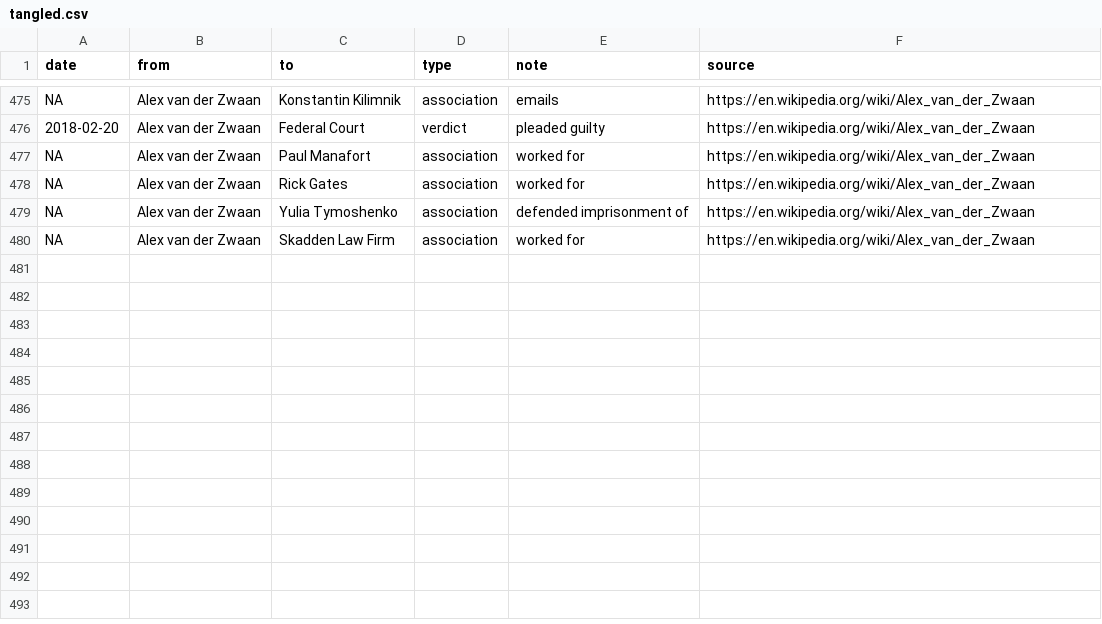
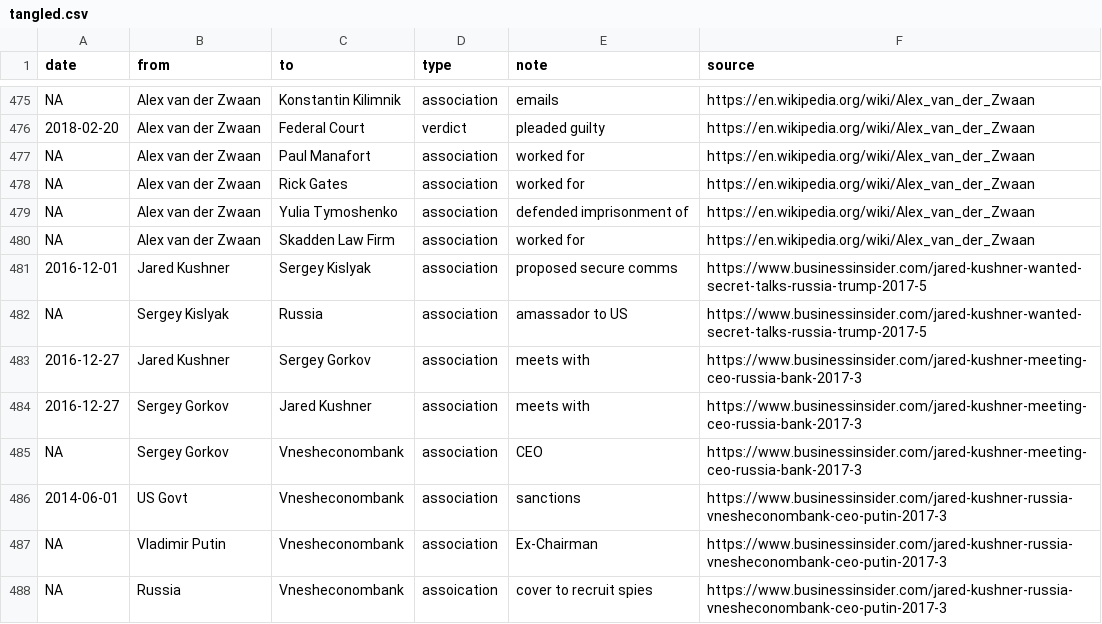
Before and after one commit to schnee/tangled, a CSV file: data/tangled.csv, drawn as a sheet; only a part is shown, gaps mark what is left out; the diff names each change by its address in the sheet, - before the commit and + after, or states it on an @@ line.

```diff
--- a/data/tangled.csv
+++ b/data/tangled.csv
+row 481: 2016-12-01 | Jared Kushner | Sergey Kislyak | association | proposed secure comms | https://www.businessinsider.com/jared-kushner-wanted-secret-talks-russia-trump-2017-5
+row 482: NA | Sergey Kislyak | Russia | association | amassador to US | https://www.businessinsider.com/jared-kushner-wanted-secret-talks-russia-trump-2017-5
+row 483: 2016-12-27 | Jared Kushner | Sergey Gorkov | association | meets with | https://www.businessinsider.com/jared-kushner-meeting-ceo-russia-bank-2017-3
+row 484: 2016-12-27 | Sergey Gorkov | Jared Kushner | association | meets with | https://www.businessinsider.com/jared-kushner-meeting-ceo-russia-bank-2017-3
+row 485: NA | Sergey Gorkov | Vnesheconombank | association | CEO | https://www.businessinsider.com/jared-kushner-meeting-ceo-russia-bank-2017-3
+row 486: 2014-06-01 | US Govt | Vnesheconombank | association | sanctions | https://www.businessinsider.com/jared-kushner-russia-vnesheconombank-ceo-putin-2017-3
+row 487: NA | Vladimir Putin | Vnesheconombank | association | Ex-Chairman | https://www.businessinsider.com/jared-kushner-russia-vnesheconombank-ceo-putin-2017-3
+row 488: NA | Russia | Vnesheconombank | assoication | cover to recruit spies | https://www.businessinsider.com/jared-kushner-russia-vnesheconombank-ceo-putin-2017-3
```
Also changed, not shown: 3 other files.
